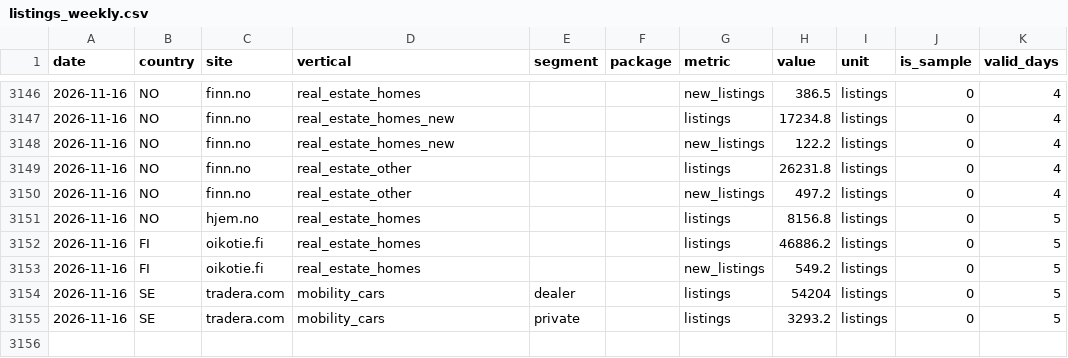
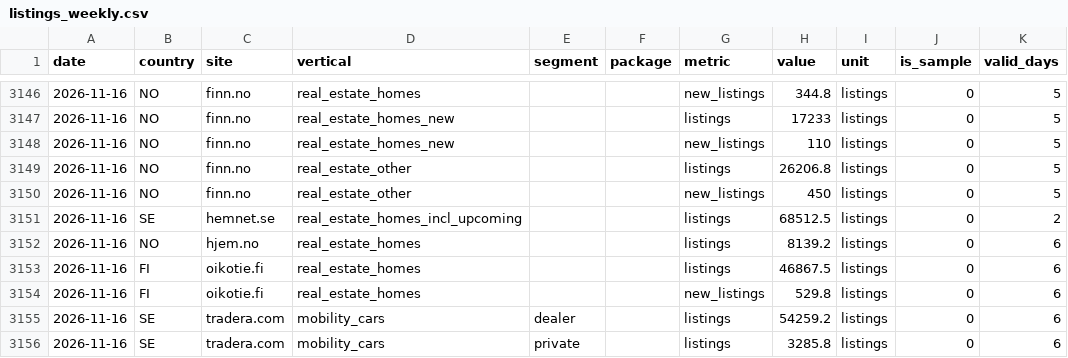
Before and after one commit to markusheiberg/vend-market-data, a CSV file: facts/listings_weekly.csv, drawn as a sheet; only a part is shown, gaps mark what is left out; the diff covers the shown part only.

```diff
--- a/facts/listings_weekly.csv
+++ b/facts/listings_weekly.csv
@@ -3146,10 +3146,11 @@ date,country,site,vertical,segment,package,metric,value,unit,is_sample,valid_day
-2026-11-16,NO,finn.no,real_estate_homes,,,new_listings,386.5,listings,0,4
-2026-11-16,NO,finn.no,real_estate_homes_new,,,listings,17234.8,listings,0,4
-2026-11-16,NO,finn.no,real_estate_homes_new,,,new_listings,122.2,listings,0,4
-2026-11-16,NO,finn.no,real_estate_other,,,listings,26231.8,listings,0,4
-2026-11-16,NO,finn.no,real_estate_other,,,new_listings,497.2,listings,0,4
-2026-11-16,NO,hjem.no,real_estate_homes,,,listings,8156.8,listings,0,5
-2026-11-16,FI,oikotie.fi,real_estate_homes,,,listings,46886.2,listings,0,5
-2026-11-16,FI,oikotie.fi,real_estate_homes,,,new_listings,549.2,listings,0,5
-2026-11-16,SE,tradera.com,mobility_cars,dealer,,listings,54204,listings,0,5
-2026-11-16,SE,tradera.com,mobility_cars,private,,listings,3293.2,listings,0,5
+2026-11-16,NO,finn.no,real_estate_homes,,,new_listings,344.8,listings,0,5
+2026-11-16,NO,finn.no,real_estate_homes_new,,,listings,17233,listings,0,5
+2026-11-16,NO,finn.no,real_estate_homes_new,,,new_listings,110,listings,0,5
+2026-11-16,NO,finn.no,real_estate_other,,,listings,26206.8,listings,0,5
+2026-11-16,NO,finn.no,real_estate_other,,,new_listings,450,listings,0,5
+2026-11-16,SE,hemnet.se,real_estate_homes_incl_upcoming,,,listings,68512.5,listings,0,2
+2026-11-16,NO,hjem.no,real_estate_homes,,,listings,8139.2,listings,0,6
+2026-11-16,FI,oikotie.fi,real_estate_homes,,,listings,46867.5,listings,0,6
+2026-11-16,FI,oikotie.fi,real_estate_homes,,,new_listings,529.8,listings,0,6
+2026-11-16,SE,tradera.com,mobility_cars,dealer,,listings,54259.2,listings,0,6
+2026-11-16,SE,tradera.com,mobility_cars,private,,listings,3285.8,listings,0,6
```
Also changed, not shown: 54 edited cells elsewhere in this file, reference/price_list_latest.csv, 2 other files.
